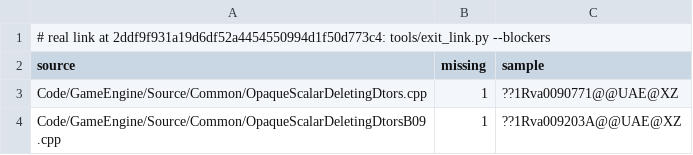
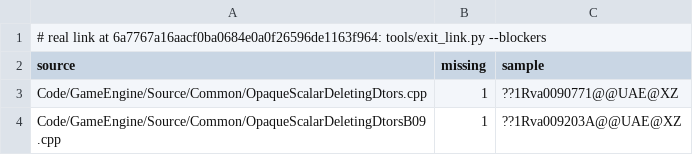
Before and after one commit to Open-BFME/Open-BFME-2, a TSV file: reverse/exit_link_blockers.tsv, drawn as a sheet.

```diff
--- a/reverse/exit_link_blockers.tsv
+++ b/reverse/exit_link_blockers.tsv
@@ -1,2 +1,2 @@
-# real link at 2ddf9f931a19d6df52a4454550994d1f50d773c4: tools/exit_link.py --blockers
+# real link at 6a7767a16aacf0ba0684e0a0f26596de1163f964: tools/exit_link.py --blockers
 source	missing	sample
```
Also changed, not shown: 1 other file.
